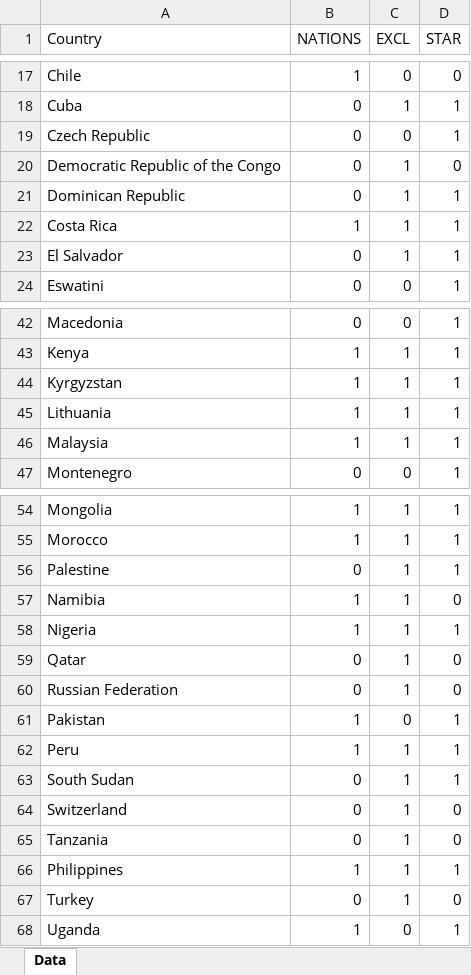
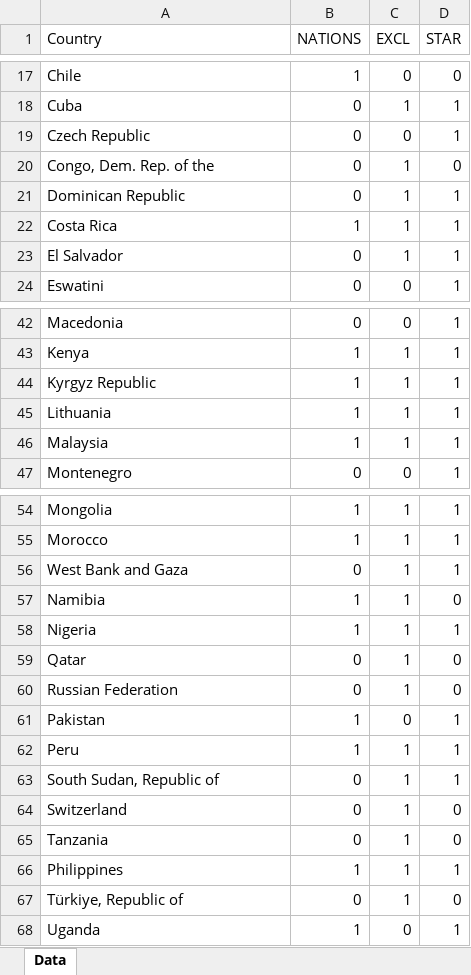
Before and after one commit to Memito08/GTF-Impact-Map, an Excel workbook: data/Program Data.xlsx, sheet Data, drawn as a sheet; only a part is shown, gaps mark what is left out; values as stored, in another font and other column widths than the file's, no borders; table styles not drawn; the diff names each change by its address in the sheet, - before the commit and + after, or states it on an @@ line.

```diff
--- a/data/Program Data.xlsx (sheet Data)
+++ b/data/Program Data.xlsx (sheet Data)
-A20 (Country): Democratic Republic of the Congo
+A20 (Country): Congo, Dem. Rep. of the
-A44 (Country): Kyrgyzstan
+A44 (Country): Kyrgyz Republic
-A56 (Country): Palestine
+A56 (Country): West Bank and Gaza
-A63 (Country): South Sudan
+A63 (Country): South Sudan, Republic of
-A67 (Country): Turkey
+A67 (Country): Türkiye, Republic of
```
Also changed, not shown: 7 other files.
